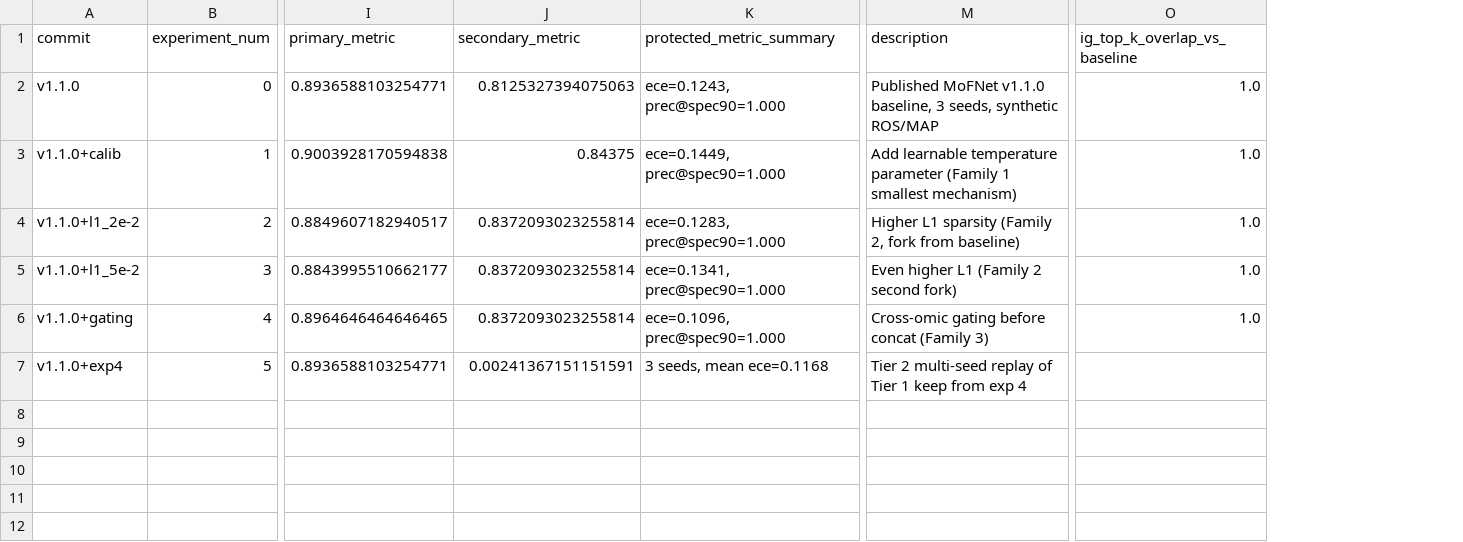
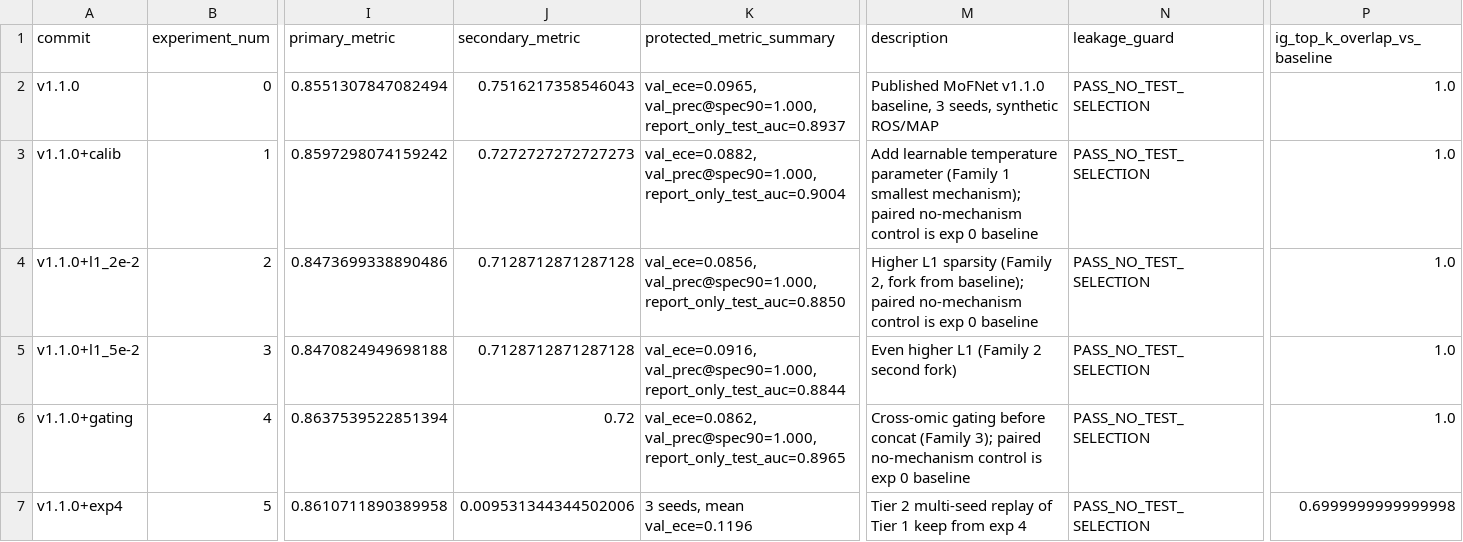
Before and after one commit to yashraj59/autoresearch-bio, a TSV file: autoresearch_demo/outputs/experiments/results.tsv, drawn as a sheet; only a part is shown, gaps mark what is left out; addresses are those after the commit; the diff names each change by its address in the sheet, - before the commit and + after, or states it on an @@ line.

```diff
--- a/autoresearch_demo/outputs/experiments/results.tsv
+++ b/autoresearch_demo/outputs/experiments/results.tsv
+column N (leakage_guard), rows 2-7: all PASS_NO_TEST_SELECTION
-I2 (primary_metric): 0.8936588103254771
+I2 (primary_metric): 0.8551307847082494
-J2 (secondary_metric): 0.8125327394075063
+J2 (secondary_metric): 0.7516217358546043
-K2 (protected_metric_summary): ece=0.1243, prec@spec90=1.000
+K2 (protected_metric_summary): val_ece=0.0965, val_prec@spec90=1.000, report_only_test_auc=0.8937
-I3 (primary_metric): 0.9003928170594838
+I3 (primary_metric): 0.8597298074159242
-J3 (secondary_metric): 0.84375
+J3 (secondary_metric): 0.7272727272727273
-K3 (protected_metric_summary): ece=0.1449, prec@spec90=1.000
+K3 (protected_metric_summary): val_ece=0.0882, val_prec@spec90=1.000, report_only_test_auc=0.9004
-M3 (description): …1 smallest mechanism)
+M3 (description): …1 smallest mechanism); paired no-mechanism control is exp 0 baseline
-I4 (primary_metric): 0.8849607182940517
+I4 (primary_metric): 0.8473699338890486
-J4:J5 (secondary_metric): 0.8372093023255814
+J4:J5 (secondary_metric): 0.7128712871287128
-K4 (protected_metric_summary): ece=0.1283, prec@spec90=1.000
+K4 (protected_metric_summary): val_ece=0.0856, val_prec@spec90=1.000, report_only_test_auc=0.8850
-M4 (description): …fork from baseline)
+M4 (description): …fork from baseline); paired no-mechanism control is exp 0 baseline
-I5 (primary_metric): 0.8843995510662177
+I5 (primary_metric): 0.8470824949698188
-K5 (protected_metric_summary): ece=0.1341, prec@spec90=1.000
+K5 (protected_metric_summary): val_ece=0.0916, val_prec@spec90=1.000, report_only_test_auc=0.8844
-I6 (primary_metric): 0.8964646464646465
+I6 (primary_metric): 0.8637539522851394
-J6 (secondary_metric): 0.8372093023255814
+J6 (secondary_metric): 0.72
-K6 (protected_metric_summary): ece=0.1096, prec@spec90=1.000
+K6 (protected_metric_summary): val_ece=0.0862, val_prec@spec90=1.000, report_only_test_auc=0.8965
-M6 (description): …concat (Family 3)
+M6 (description): …concat (Family 3); paired no-mechanism control is exp 0 baseline
-I7 (primary_metric): 0.8936588103254771
+I7 (primary_metric): 0.8610711890389958
-J7 (secondary_metric): 0.00241367151151591
+J7 (secondary_metric): 0.009531344344502006
-K7 (protected_metric_summary): 3 seeds, mean ece=0.1168
+K7 (protected_metric_summary): 3 seeds, mean val_ece=0.1196
-P7 (ig_top_k_overlap_vs_baseline): (empty)
+P7 (ig_top_k_overlap_vs_baseline): 0.6999999999999998
```
Also changed, not shown: 28 other files.
